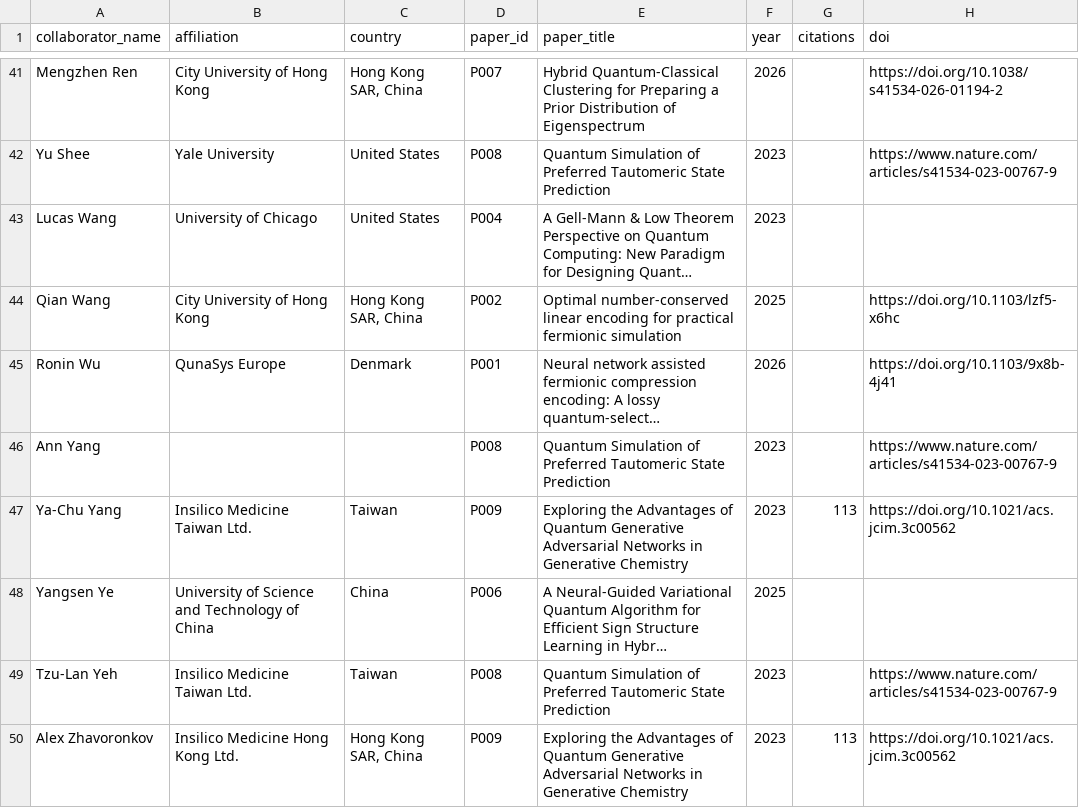
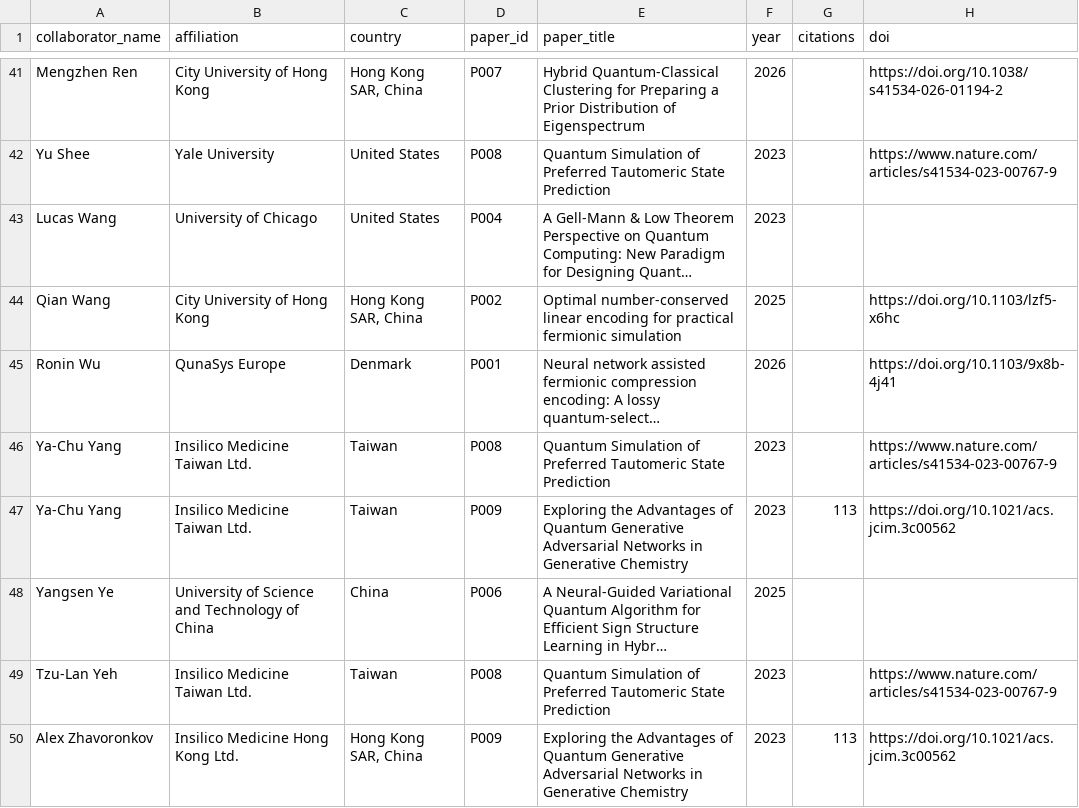
Before and after one commit to minhsiuh/minhsiuh.github.io, a CSV file: data/research-simulation.collab-matrix.csv, drawn as a sheet; only a part is shown, gaps mark what is left out; long unchanged cells end in …; the diff names each change by its address in the sheet, - before the commit and + after, or states it on an @@ line.

Commit message:
Merge Ann Yang into Ya-Chu Yang across simulation datasets

```diff
--- a/data/research-simulation.collab-matrix.csv
+++ b/data/research-simulation.collab-matrix.csv
-A46 (collaborator_name): Ann Yang
+A46 (collaborator_name): Ya-Chu Yang
-B46 (affiliation): (empty)
+B46 (affiliation): Insilico Medicine Taiwan Ltd.
-C46 (country): (empty)
+C46 (country): Taiwan
```
Also changed, not shown: 4 other files.
